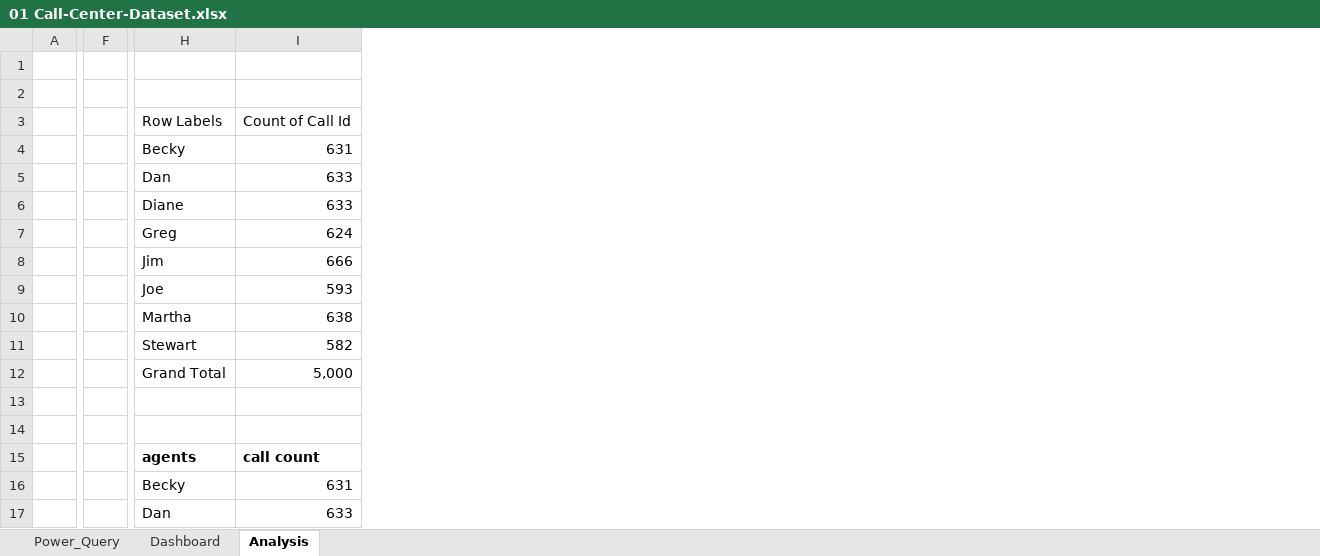
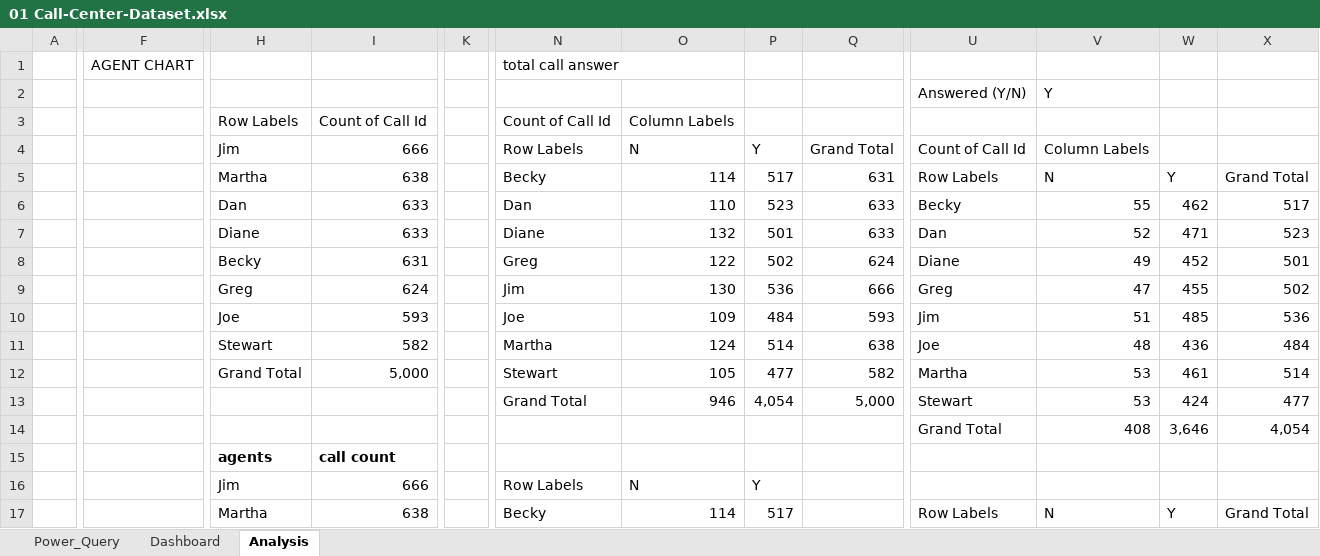
Before and after one commit to Fuhad-Olaniyi-Boluwatife/PWC-Call-Centre-Analysis-Using-Microsoft-Excel, an Excel workbook: 01 Call-Center-Dataset.xlsx, sheet Analysis, drawn as a sheet; only a part is shown, gaps mark what is left out; values as stored, in another font and other column widths than the file's, no borders; removed rows and columns are numbered as before the commit, all else as after; rows hold the shown columns only; the diff covers the shown part only; the diff names each change by its address in the sheet, - before the commit and + after, or states it on an @@ line.

Commit message:
Update 01 Call-Center-Dataset.xlsx
(8:13am 8/05/2025

```diff
--- a/01 Call-Center-Dataset.xlsx (sheet Analysis)
+++ b/01 Call-Center-Dataset.xlsx (sheet Analysis)
-column F, empty
+column F, row 1: AGENT CHART
+column K, empty
+column N, rows 1-3: total call answer |  | Count of Call Id; rows 5-8: Becky | Dan | Diane | Greg; rows 10-16: Joe | Martha | Stewart | Grand Total |  |  | Row Labels
+column O, row 3: Column Labels; rows 5-8: 114 | 110 | 132 | 122; rows 10-16: 109 | 124 | 105 | 946 |  |  | N
+column P, rows 5-8: 517 | 523 | 501 | 502; rows 10-16: 484 | 514 | 477 | 4,054 |  |  | Y
+column Q, rows 5-8: 631 | 633 | 633 | 624; rows 10-13: 593 | 638 | 582 | 5,000
+column U, row 2: Answered (Y/N); rows 5-8: Row Labels | Becky | Dan | Diane; rows 10-14: Jim | Joe | Martha | Stewart | Grand Total
+column V, row 2: Y; rows 5-8: N | 55 | 52 | 49; rows 10-14: 51 | 48 | 53 | 53 | 408
+column W, rows 5-8: Y | 462 | 471 | 452; rows 10-14: 485 | 436 | 461 | 424 | 3,646
+column X, rows 5-8: Grand Total | 517 | 523 | 501; rows 10-14: 536 | 484 | 514 | 477 | 4,054
-row 1: (empty)
+row 1:  | AGENT CHART |  |  |  | total call answer
-row 4:  |  | Becky | 631
+row 4:  |  | Jim | 666 |  | Row Labels | N | Y | Grand Total | Count of Call Id | Column Labels
-H5: Dan
+H5: Martha
-I5: 633
+I5: 638
-H6: Diane
+H6: Dan
-H7: Greg
+H7: Diane
-I7: 624
+I7: 633
-H8: Jim
+H8: Becky
-I8: 666
+I8: 631
+row 9:  |  | Greg | 624 |  | Jim | 130 | 536 | 666 | Greg | 47 | 455 | 502
-row 10:  |  | Martha | 638
-row 13: (empty)
+row 13:  |  |  |  |  | Grand Total | 946 | 4,054 | 5,000 | Stewart | 53 | 424 | 477
-row 14: (empty)
+row 14:  |  |  |  |  |  |  |  |  | Grand Total | 408 | 3,646 | 4,054
-H16: Becky
+H16: Jim
-I16: 631
+I16: 666
-row 17:  |  | Dan | 633
+row 17:  |  | Martha | 638 |  | Becky | 114 | 517 |  | Row Labels | N | Y | Grand Total
```
Also changed, not shown: 7 added rows, 2 removed rows, 5 added columns and 13 edited cells elsewhere in this sheet, formulas that keep their value, charts or pictures.
